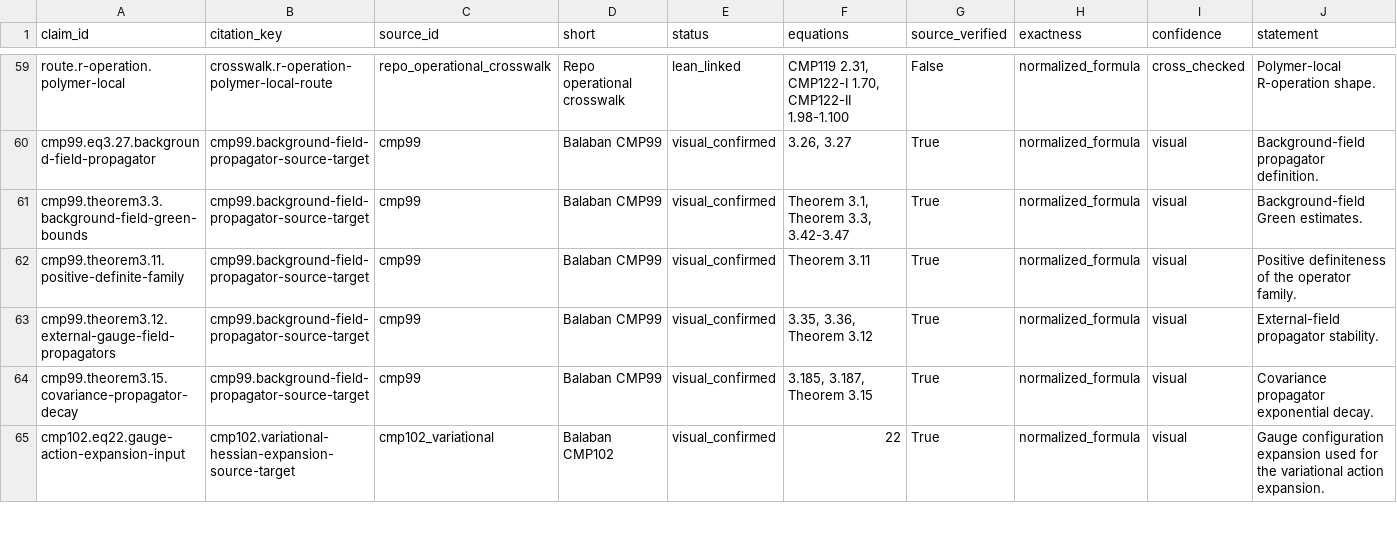
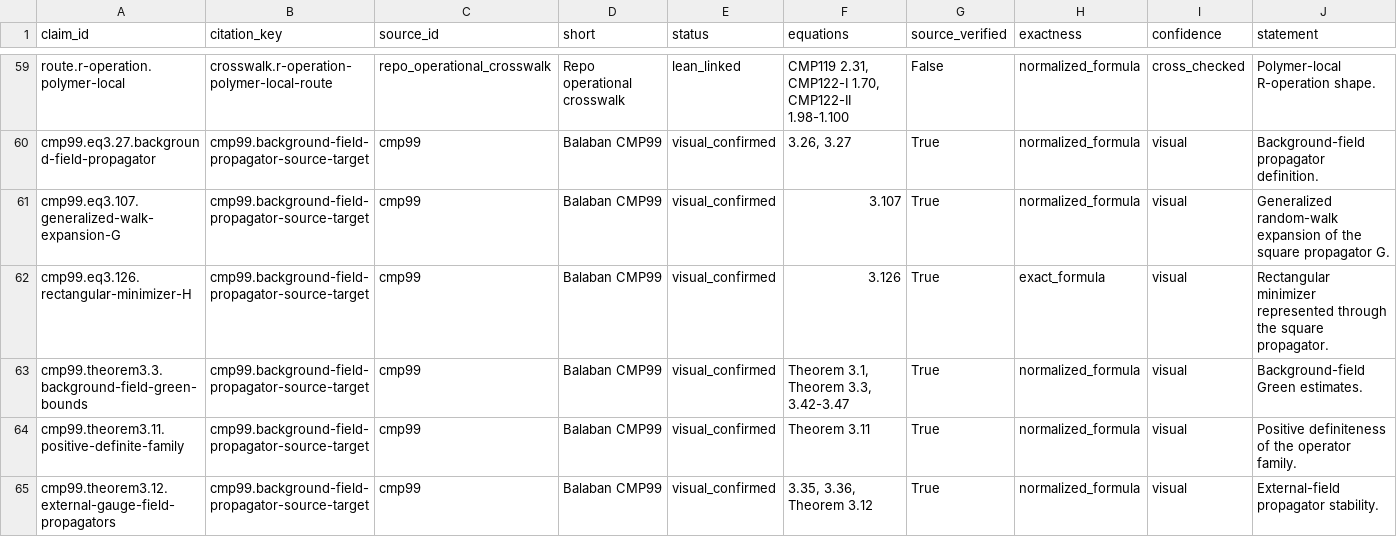
Before and after one commit to lluiseriksson/THE-ERIKSSON-PROGRAMME, a CSV file: docs/source-db/indices/formula-registry.csv, drawn as a sheet; only a part is shown, gaps mark what is left out; the shorter side is filled out with more unchanged rows; rows hold the shown columns only; the diff names each change by its address in the sheet, - before the commit and + after, or states it on an @@ line.

Commit message:
hRpoly source audit: distinguish CMP99 G from rectangular H

```diff
--- a/docs/source-db/indices/formula-registry.csv
+++ b/docs/source-db/indices/formula-registry.csv
+row 61: cmp99.eq3.107.generalized-walk-expansion-G | cmp99.background-field-propagator-source-target | cmp99 | Balaban CMP99 | visual_confirmed | 3.107 | True | normalized_formula | visual | Generalized random-walk expansion of the square propagator G.
+row 62: cmp99.eq3.126.rectangular-minimizer-H | cmp99.background-field-propagator-source-target | cmp99 | Balaban CMP99 | visual_confirmed | 3.126 | True | exact_formula | visual | Rectangular minimizer represented through the square propagator.
```
Also changed, not shown: 10 other files.
